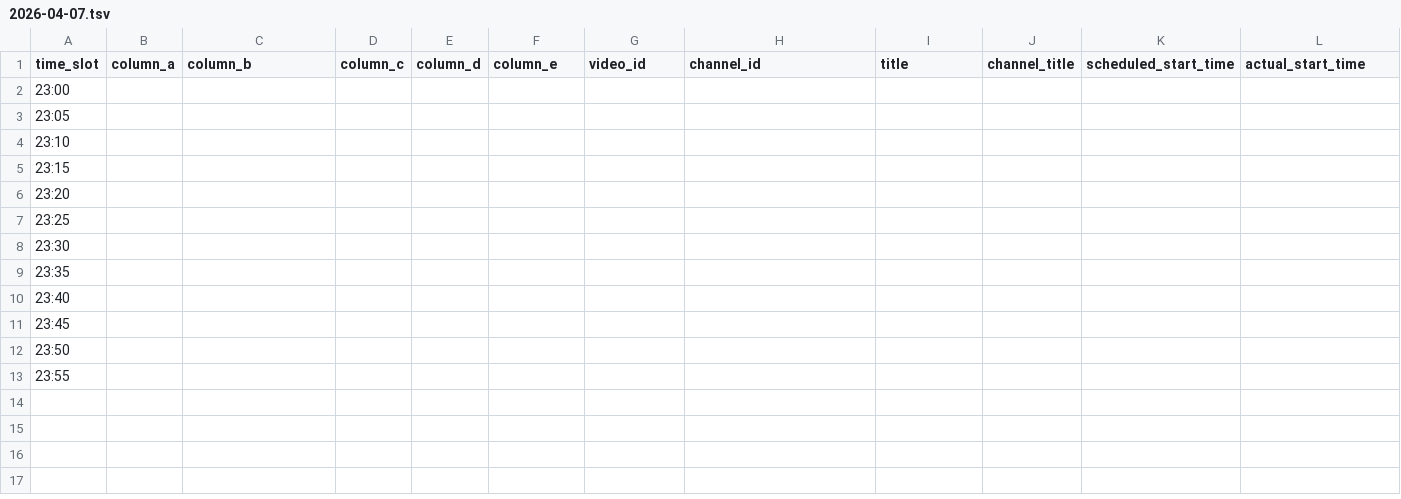
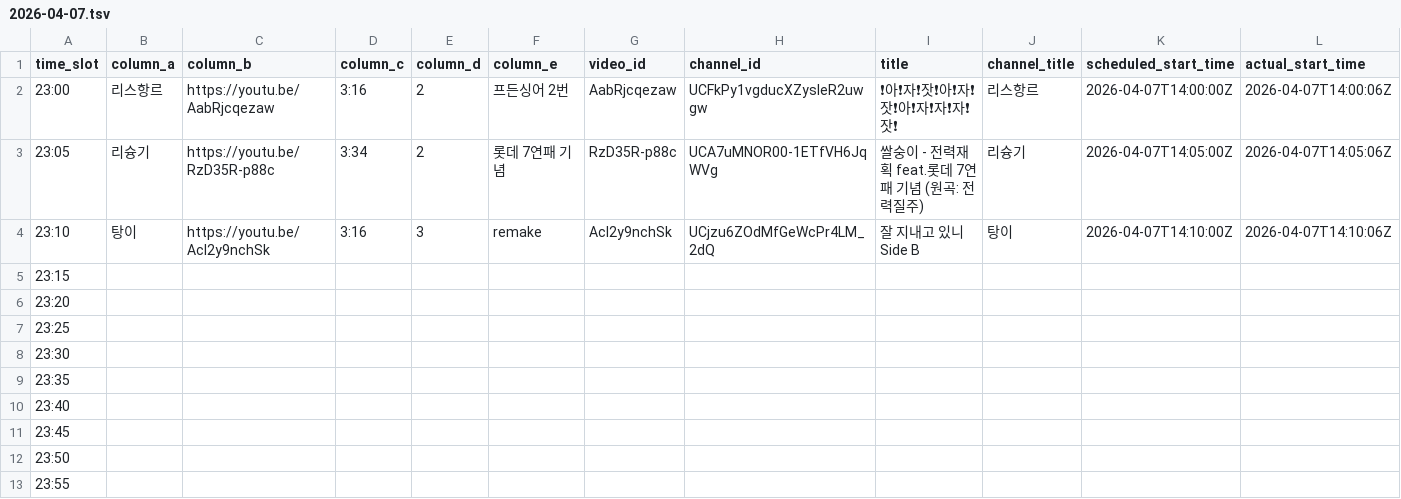
Before and after one commit to ChangpopWiki/premiere-relay-archive-data, a TSV file: 2026/04/2026-04-07.tsv, drawn as a sheet; only a part is shown; the diff covers the shown part only; the diff names each change by its address in the sheet, - before the commit and + after, or states it on an @@ line.

```diff
--- a/2026/04/2026-04-07.tsv
+++ b/2026/04/2026-04-07.tsv
-B2 (column_a): (empty)
+B2 (column_a): 리스항르
-C2 (column_b): (empty)
+C2 (column_b): https://youtu.be/AabRjcqezaw
-D2 (column_c): (empty)
+D2 (column_c): 3:16
-E2:E3 (column_d): (empty)
+E2:E3 (column_d): 2
-F2 (column_e): (empty)
+F2 (column_e): 프든싱어 2번
-G2 (video_id): (empty)
+G2 (video_id): AabRjcqezaw
-H2 (channel_id): (empty)
+H2 (channel_id): UCFkPy1vgducXZysIeR2uwgw
-I2 (title): (empty)
+I2 (title): ❗아❗자❗잣❗아❗자❗잣❗아❗자❗자❗자❗잣❗
-J2 (channel_title): (empty)
+J2 (channel_title): 리스항르
-K2 (scheduled_start_time): (empty)
+K2 (scheduled_start_time): 2026-04-07T14:00:00Z
-L2 (actual_start_time): (empty)
+L2 (actual_start_time): 2026-04-07T14:00:06Z
-B3 (column_a): (empty)
+B3 (column_a): 리슝기
-C3 (column_b): (empty)
+C3 (column_b): https://youtu.be/RzD35R-p88c
-D3 (column_c): (empty)
+D3 (column_c): 3:34
-F3 (column_e): (empty)
+F3 (column_e): 롯데 7연패 기념
-G3 (video_id): (empty)
+G3 (video_id): RzD35R-p88c
-H3 (channel_id): (empty)
+H3 (channel_id): UCA7uMNOR00-1ETfVH6JqWVg
-I3 (title): (empty)
+I3 (title): 쌀숭이 - 전력재획 feat.롯데 7연패 기념 (원곡: 전력질주)
-J3 (channel_title): (empty)
+J3 (channel_title): 리슝기
-K3 (scheduled_start_time): (empty)
+K3 (scheduled_start_time): 2026-04-07T14:05:00Z
-L3 (actual_start_time): (empty)
+L3 (actual_start_time): 2026-04-07T14:05:06Z
-B4 (column_a): (empty)
+B4 (column_a): 탕이
-C4 (column_b): (empty)
+C4 (column_b): https://youtu.be/Acl2y9nchSk
-D4 (column_c): (empty)
+D4 (column_c): 3:16
-E4 (column_d): (empty)
+E4 (column_d): 3
-F4 (column_e): (empty)
+F4 (column_e): remake
-G4 (video_id): (empty)
+G4 (video_id): Acl2y9nchSk
-H4 (channel_id): (empty)
+H4 (channel_id): UCjzu6ZOdMfGeWcPr4LM_2dQ
-I4 (title): (empty)
+I4 (title): 잘 지내고 있니 Side B
-J4 (channel_title): (empty)
+J4 (channel_title): 탕이
-K4 (scheduled_start_time): (empty)
+K4 (scheduled_start_time): 2026-04-07T14:10:00Z
-L4 (actual_start_time): (empty)
+L4 (actual_start_time): 2026-04-07T14:10:06Z
```
Also changed, not shown: 2 edited cells elsewhere in this file, 1 other file.
